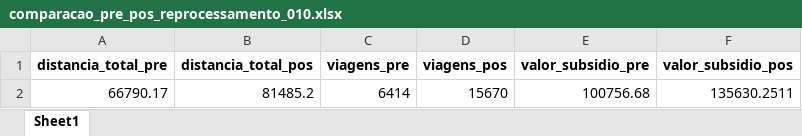
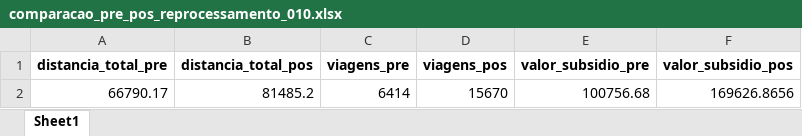
Before and after one commit to RJ-SMTR/subsidio_recursos, an Excel workbook: SMTR202212006611_010_2022-12-16/data/output/comparacao_pre_pos_reprocessamento_010.xlsx, sheet Sheet1, drawn as a sheet; values as stored, in another font and other column widths than the file's, no borders; the diff names each change by its address in the sheet, - before the commit and + after, or states it on an @@ line.

```diff
--- a/SMTR202212006611_010_2022-12-16/data/output/comparacao_pre_pos_reprocessamento_010.xlsx (sheet Sheet1)
+++ b/SMTR202212006611_010_2022-12-16/data/output/comparacao_pre_pos_reprocessamento_010.xlsx (sheet Sheet1)
-F2 (valor_subsidio_pos): 135630.2511
+F2 (valor_subsidio_pos): 169626.8656
```
Also changed, not shown: SMTR202212006611_010_2022-12-16/data/output/comparacao_pre_pos_reprocessamento_010_formatada.xlsx, 7 other files.
